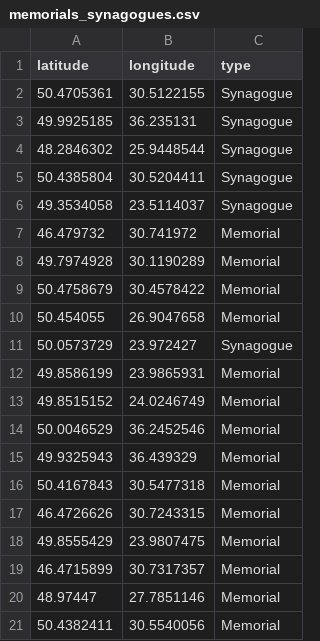
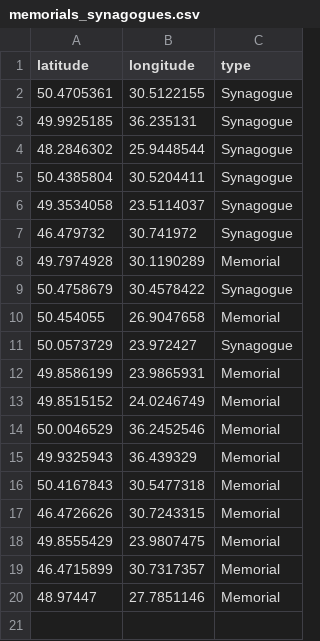
Before and after one commit to Caps1d/holocaust-memorial, a CSV file: public/memorials_synagogues.csv, drawn as a sheet.

Commit message:
updated

```diff
--- a/public/memorials_synagogues.csv
+++ b/public/memorials_synagogues.csv
@@ -6,5 +6,5 @@ latitude,longitude,type
 49.3534058,23.5114037,Synagogue
-46.479732,30.741972,Memorial
+46.479732,30.741972,Synagogue
 49.7974928,30.1190289,Memorial
-50.4758679,30.4578422,Memorial
+50.4758679,30.4578422,Synagogue
 50.454055,26.9047658,Memorial
@@ -20,2 +20 @@ latitude,longitude,type
 48.97447,27.7851146,Memorial
-50.4382411,30.5540056,Memorial
```
